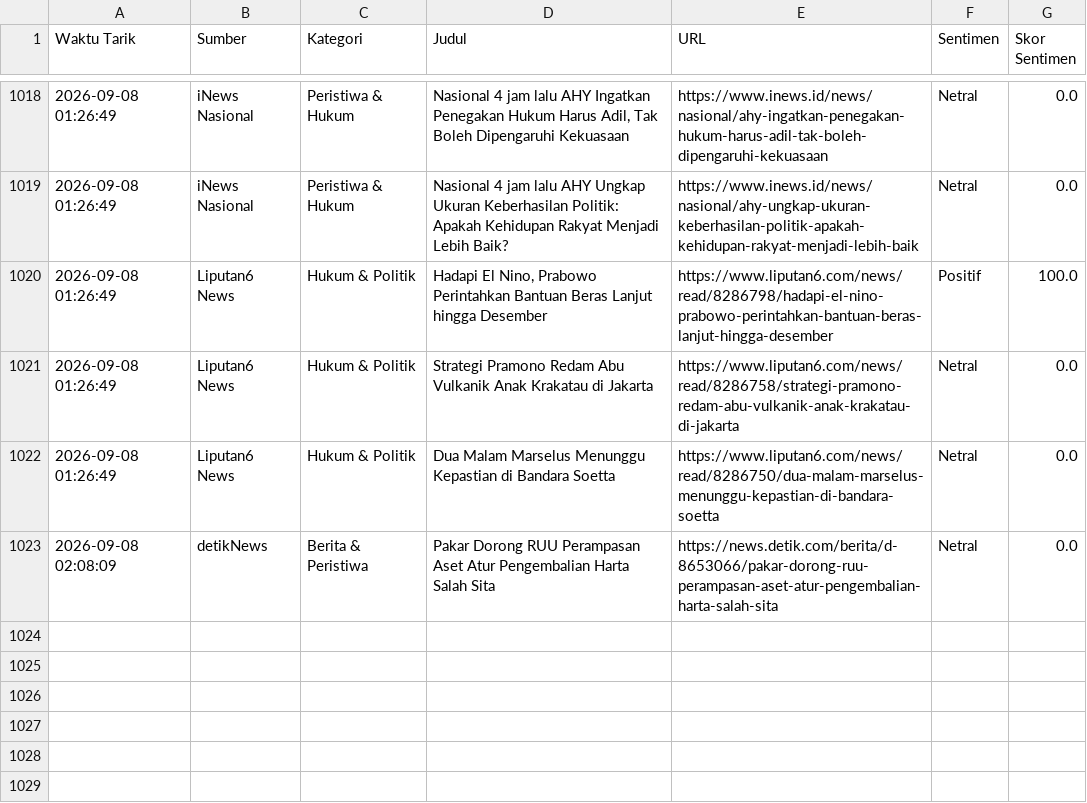
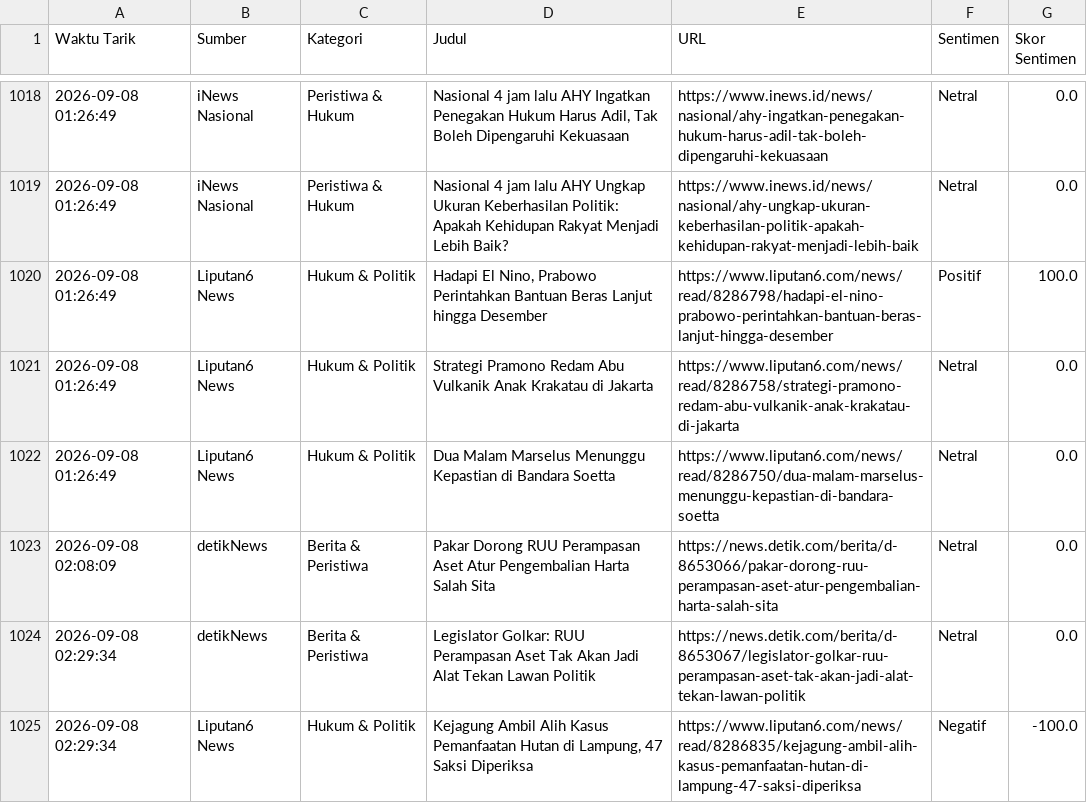
Before and after one commit to adammadden13-oss/indonesian-media-pulse, a CSV file: berita_news.csv, drawn as a sheet; only a part is shown, gaps mark what is left out; the diff names each change by its address in the sheet, - before the commit and + after, or states it on an @@ line.

```diff
--- a/berita_news.csv
+++ b/berita_news.csv
+row 1024: 2026-09-08 02:29:34 | detikNews | Berita & Peristiwa | Legislator Golkar: RUU Perampasan Aset Tak Akan Jadi Alat Tekan Lawan Politik | https://news.detik.com/berita/d-8653067/legislator-golkar-ruu-perampasan-aset-tak-akan-jadi-alat-tekan-lawan-politik | Netral | 0.0
+row 1025: 2026-09-08 02:29:34 | Liputan6 News | Hukum & Politik | Kejagung Ambil Alih Kasus Pemanfaatan Hutan di Lampung, 47 Saksi Diperiksa | https://www.liputan6.com/news/read/8286835/kejagung-ambil-alih-kasus-pemanfaatan-hutan-di-lampung-47-saksi-diperiksa | Negatif | -100.0
```
Also changed, not shown: berita_terkini.csv, berita_trending.csv, 4 other files.
